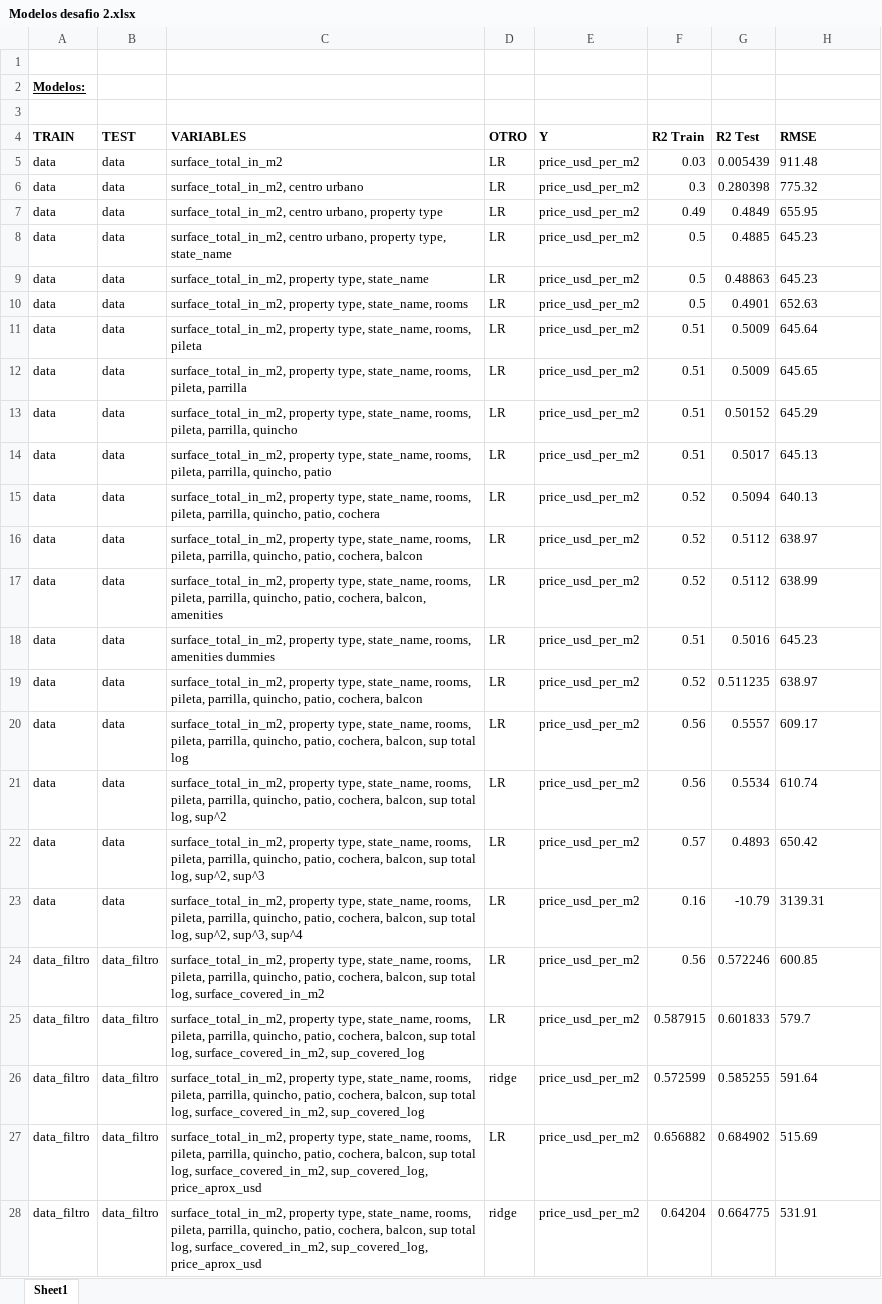
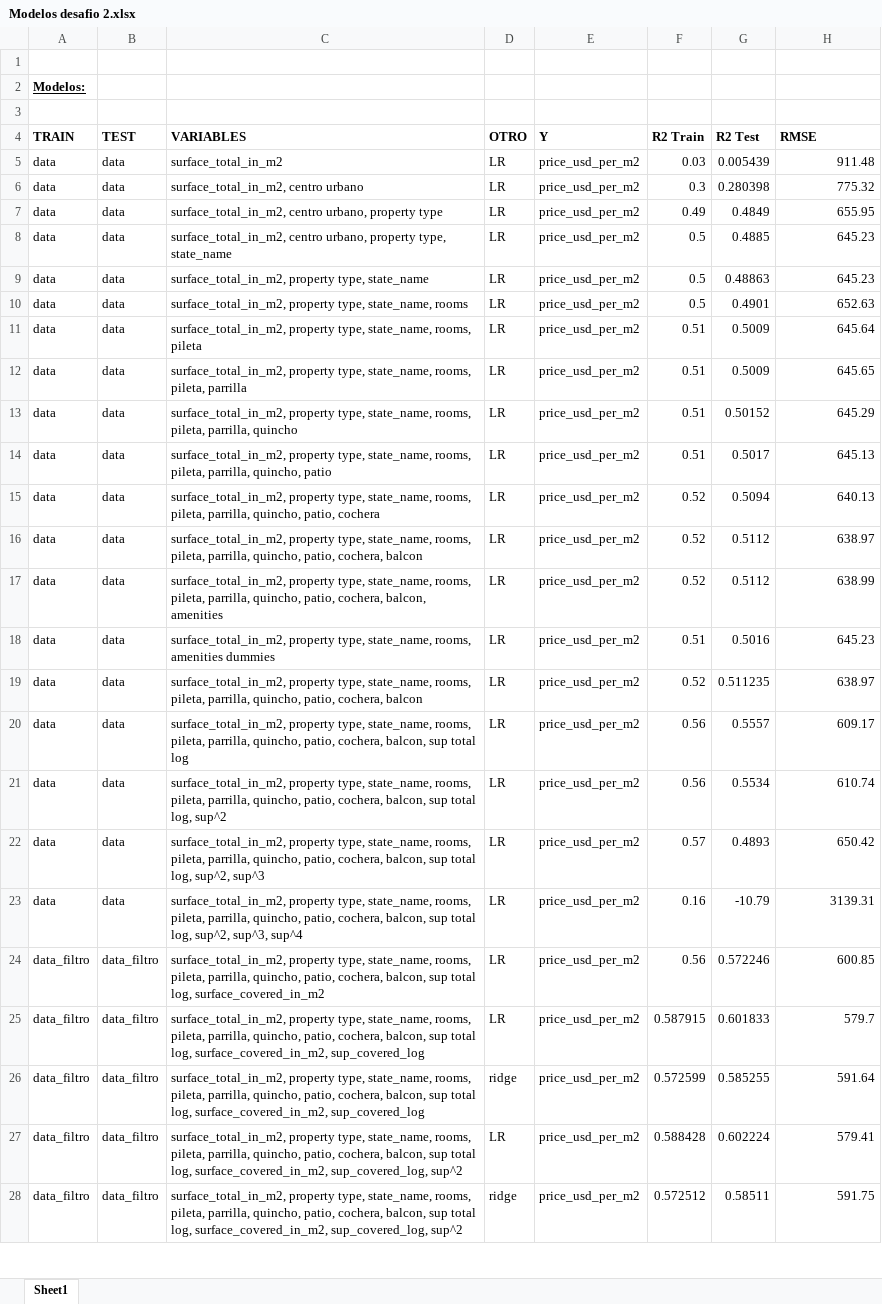
Before and after one commit to varelapablos/Desafio1-G3, an Excel workbook: Modelos desafio 2.xlsx, sheet Sheet1, drawn as a sheet; only a part is shown; values as stored, in another font and other column widths than the file's, no borders; conditional formats not drawn; the diff covers the shown part only; the diff names each change by its address in the sheet, - before the commit and + after, or states it on an @@ line.

Commit message:
Add files via upload

```diff
--- a/Modelos desafio 2.xlsx (sheet Sheet1)
+++ b/Modelos desafio 2.xlsx (sheet Sheet1)
-H5:H28 alignment: left
+H5:H28 alignment: right
-C27:C28 (VARIABLES): …surface_covered_in_m2, sup_covered_log, price_aprox_usd
+C27:C28 (VARIABLES): …surface_covered_in_m2, sup_covered_log, sup^2
-F27 (R2 Train): 0.656882
+F27 (R2 Train): 0.588428
-G27 (R2 Test): 0.684902
+G27 (R2 Test): 0.602224
-H27 (RMSE): 515.69
+H27 (RMSE): 579.41
-F28 (R2 Train): 0.64204
+F28 (R2 Train): 0.572512
-G28 (R2 Test): 0.664775
+G28 (R2 Test): 0.58511
-H28 (RMSE): 531.91
+H28 (RMSE): 591.75
```
Also changed, not shown: 2 added rows elsewhere in this sheet.
